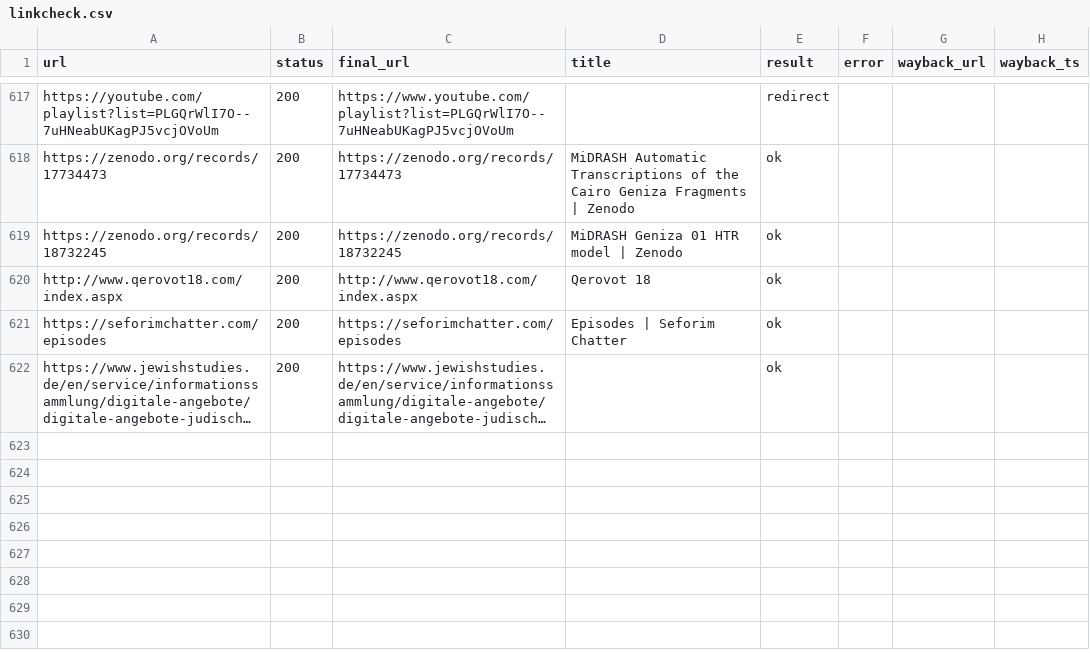
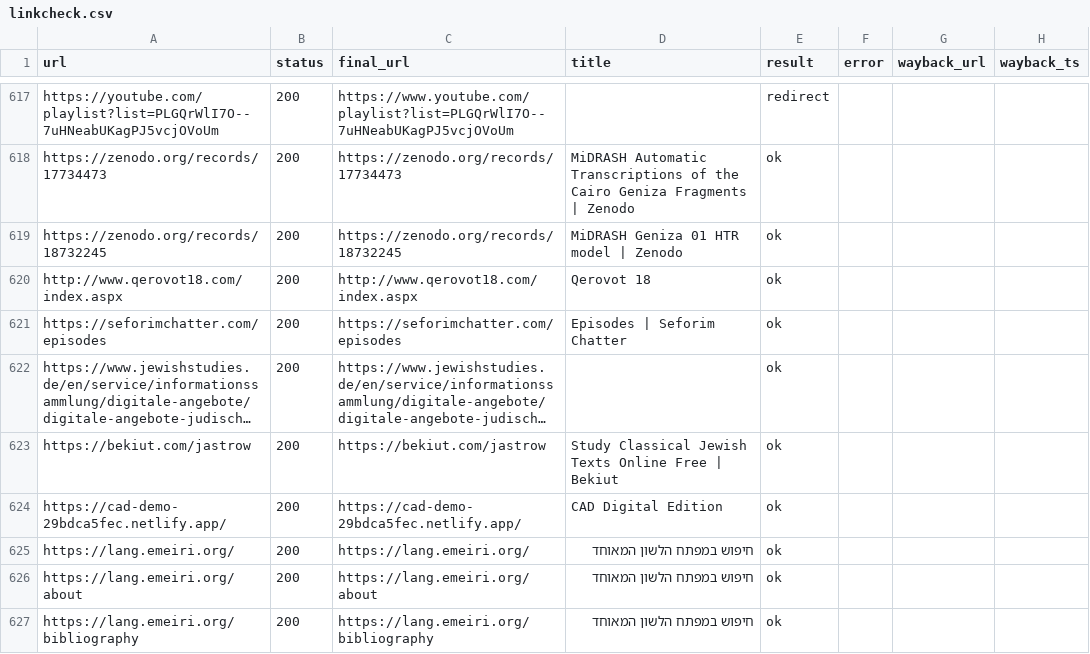
Before and after one commit to EzraBrand/jewish-online-resources, a CSV file: data/linkcheck.csv, drawn as a sheet; only a part is shown, gaps mark what is left out; long unchanged cells end in …; the diff names each change by its address in the sheet, - before the commit and + after, or states it on an @@ line.

```diff
--- a/data/linkcheck.csv
+++ b/data/linkcheck.csv
+row 623: https://bekiut.com/jastrow | 200 | https://bekiut.com/jastrow | Study Classical Jewish Texts Online Free | Bekiut | ok
+row 624: https://cad-demo-29bdca5fec.netlify.app/ | 200 | https://cad-demo-29bdca5fec.netlify.app/ | CAD Digital Edition | ok
+row 625: https://lang.emeiri.org/ | 200 | https://lang.emeiri.org/ | חיפוש במפתח הלשון המאוחד | ok
+row 626: https://lang.emeiri.org/about | 200 | https://lang.emeiri.org/about | חיפוש במפתח הלשון המאוחד | ok
+row 627: https://lang.emeiri.org/bibliography | 200 | https://lang.emeiri.org/bibliography | חיפוש במפתח הלשון המאוחד | ok
```
Also changed, not shown: build/linkcheck-new.csv, site/resources.csv, 8 other files.
